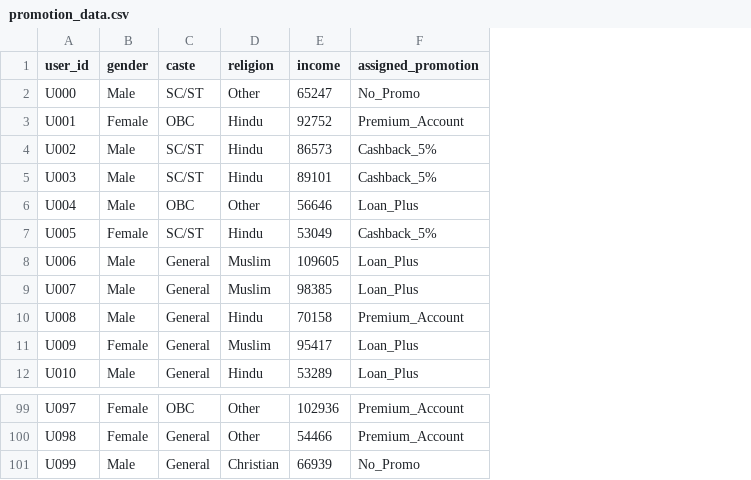
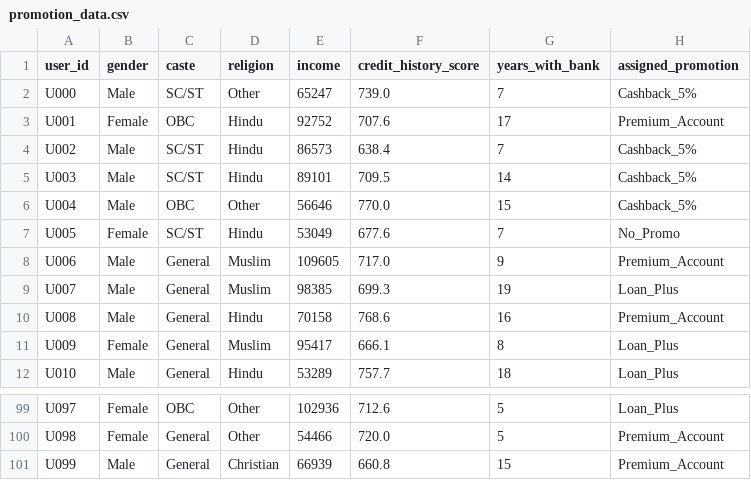
Before and after one commit to drtirnadeb/FairFrame, a CSV file: intermediate/data/promotion_data.csv, drawn as a sheet; only a part is shown, gaps mark what is left out; addresses are those after the commit; the diff covers the shown part only; the diff names each change by its address in the sheet, - before the commit and + after, or states it on an @@ line.

```diff
--- a/intermediate/data/promotion_data.csv
+++ b/intermediate/data/promotion_data.csv
+column F (credit_history_score), rows 2-12: 739.0 | 707.6 | 638.4 | 709.5 | 770.0 | 677.6 | 717.0 | 699.3 | 768.6 | 666.1 | 757.7; rows 99-101: 712.6 | 720.0 | 660.8
+column G (years_with_bank), rows 2-12: 7 | 17 | 7 | 14 | 15 | 7 | 9 | 19 | 16 | 8 | 18; rows 99-101: 5 | 5 | 15
-H2 (assigned_promotion): No_Promo
+H2 (assigned_promotion): Cashback_5%
-H6 (assigned_promotion): Loan_Plus
+H6 (assigned_promotion): Cashback_5%
-H7 (assigned_promotion): Cashback_5%
+H7 (assigned_promotion): No_Promo
-H8 (assigned_promotion): Loan_Plus
+H8 (assigned_promotion): Premium_Account
-H99 (assigned_promotion): Premium_Account
+H99 (assigned_promotion): Loan_Plus
-H101 (assigned_promotion): No_Promo
+H101 (assigned_promotion): Premium_Account
```
Also changed, not shown: 48 edited cells elsewhere in this file, advanced/data/loan_data.csv, advanced/data/promotion_data.csv, 13 other files.
